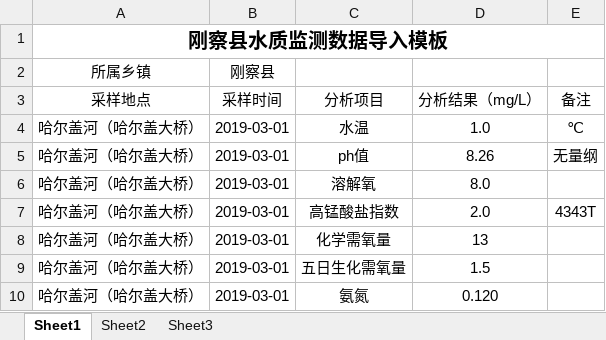
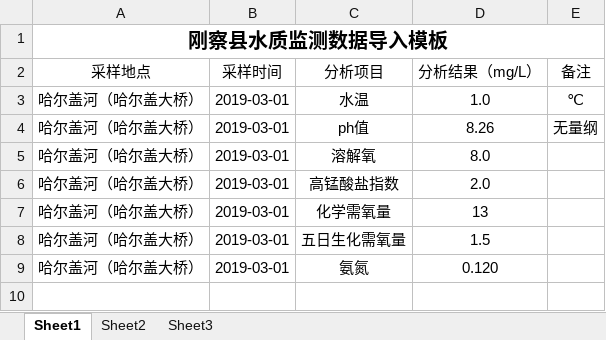
Before and after one commit to cuckoolll/AgriMonitor, an Excel workbook: AgriMonitor/src/main/resources/static/excel/水质监测数据导入模板.xlsx, sheet Sheet1, drawn as a sheet; values as stored, in another font and other column widths than the file's, no borders; removed rows and columns are numbered as before the commit, all else as after; the diff names each change by its address in the sheet, - before the commit and + after, or states it on an @@ line.

```diff
--- a/AgriMonitor/src/main/resources/static/excel/水质监测数据导入模板.xlsx (sheet Sheet1)
+++ b/AgriMonitor/src/main/resources/static/excel/水质监测数据导入模板.xlsx (sheet Sheet1)
-row 2: 所属乡镇 | 刚察县
-E6 (备注): 4343T
+E6 (备注): (empty)
```
Also changed, not shown: AgriMonitor/src/main/resources/static/excel/土壤监测数据导入模板.xlsx, AgriMonitor/src/main/resources/static/excel/气候监测数据导入模板.xlsx, 27 other files.
